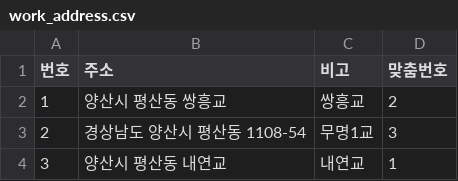
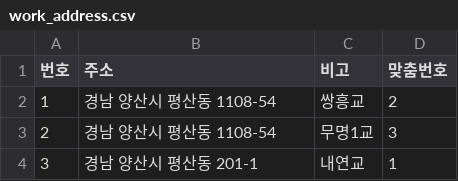
Before and after one commit to naraengys/naraengys.github.io, a CSV file: data/work_address.csv, drawn as a sheet.

```diff
--- a/data/work_address.csv
+++ b/data/work_address.csv
@@ -1,4 +1,4 @@
 "번호","주소","비고","맞춤번호"
-"1","양산시 평산동 쌍흥교","쌍흥교","2"
-"2","경상남도 양산시 평산동 1108-54","무명1교","3"
-"3","양산시 평산동 내연교","내연교","1"
+"1","경남 양산시 평산동 1108-54","쌍흥교","2"
+"2","경남 양산시 평산동 1108-54","무명1교","3"
+"3","경남 양산시 평산동 201-1","내연교","1"
```
